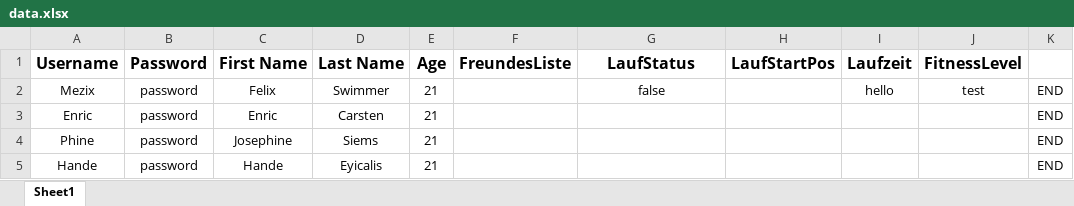
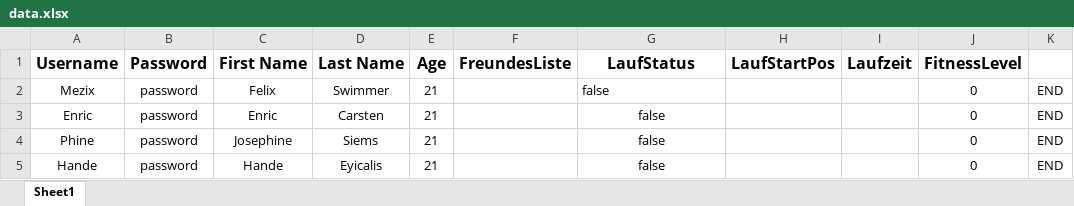
Before and after one commit to Mezix/RunningMateServer, an Excel workbook: data.xlsx, sheet Sheet1, drawn as a sheet; values as stored, in another font and other column widths than the file's, no borders; the diff names each change by its address in the sheet, - before the commit and + after, or states it on an @@ line.

```diff
--- a/data.xlsx (sheet Sheet1)
+++ b/data.xlsx (sheet Sheet1)
-G2 alignment: center
+G2 alignment: left
-I2 (Laufzeit): hello
+I2 (Laufzeit): (empty)
-J2 (FitnessLevel): test
+J2 (FitnessLevel): 0
-G3:G5 (LaufStatus): (empty)
+G3:G5 (LaufStatus): false
-J3:J5 (FitnessLevel): (empty)
+J3:J5 (FitnessLevel): 0
```
Also changed, not shown: 4 other files.
